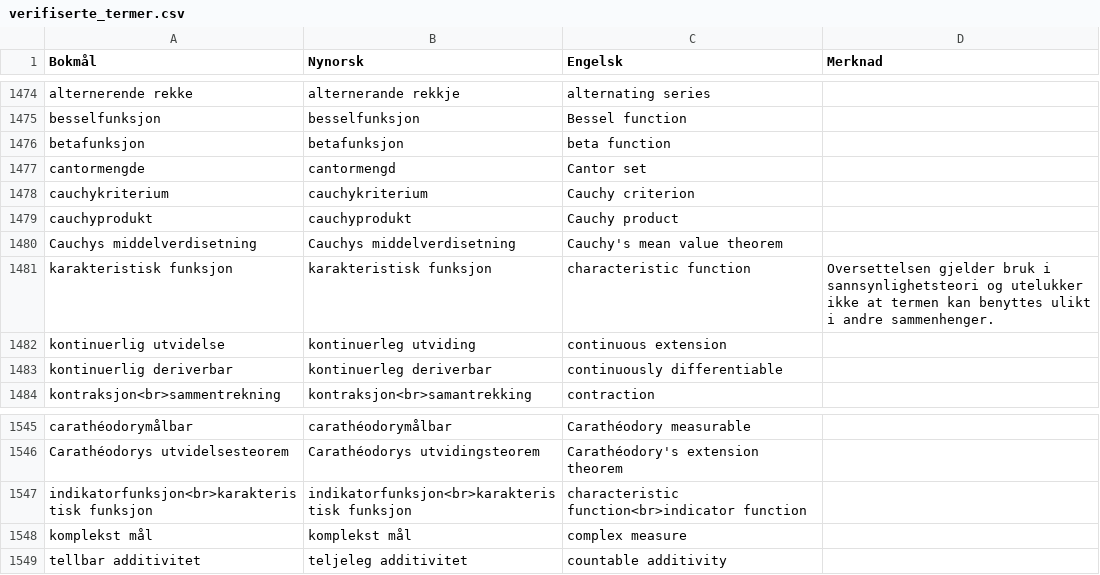
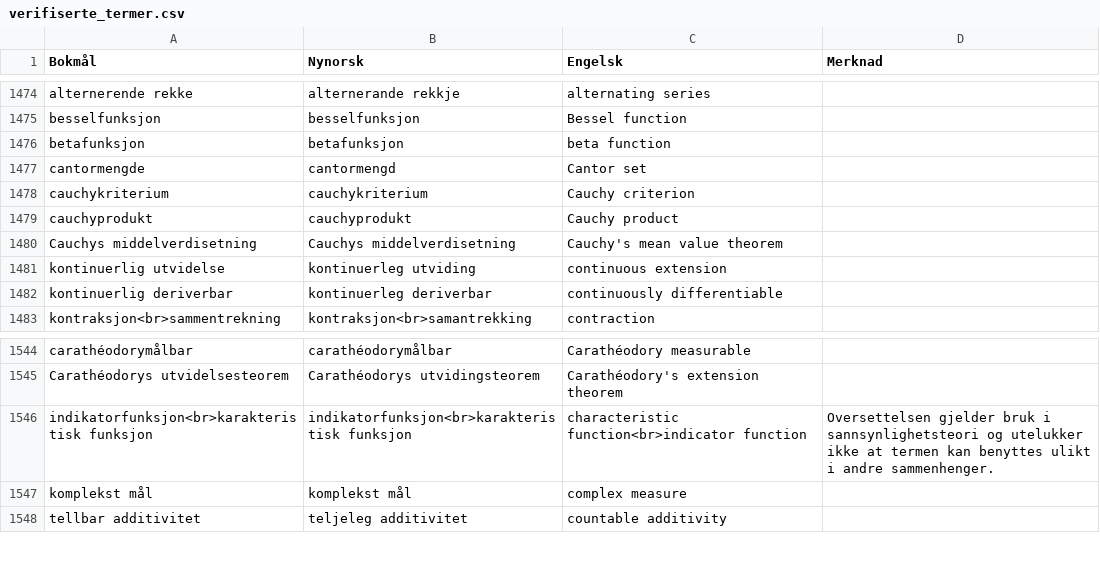
Before and after one commit to jfremstad/matematisk_ordliste, a CSV file: verifiserte_termer.csv, drawn as a sheet; only a part is shown, gaps mark what is left out.

```diff
--- a/verifiserte_termer.csv
+++ b/verifiserte_termer.csv
@@ -1480,3 +1480,2 @@ cauchyprodukt,cauchyprodukt,Cauchy product,
 Cauchys middelverdisetning,Cauchys middelverdisetning,Cauchy's mean value theorem,
-karakteristisk funksjon,karakteristisk funksjon,characteristic function,"Oversettelsen gjelder bruk i sannsynlighetsteori og utelukker ikke at termen kan benyttes ulikt i andre sammenhenger."
 kontinuerlig utvidelse,kontinuerleg utviding,continuous extension,
@@ -1546,3 +1545,3 @@ carathéodorymålbar,carathéodorymålbar,Carathéodory measurable,
 Carathéodorys utvidelsesteorem,Carathéodorys utvidingsteorem,Carathéodory's extension theorem,
-indikatorfunksjon<br>karakteristisk funksjon,indikatorfunksjon<br>karakteristisk funksjon,characteristic function<br>indicator function,
+indikatorfunksjon<br>karakteristisk funksjon,indikatorfunksjon<br>karakteristisk funksjon,characteristic function<br>indicator function,"Oversettelsen gjelder bruk i sannsynlighetsteori og utelukker ikke at termen kan benyttes ulikt i andre sammenhenger."
 komplekst mål,komplekst mål,complex measure,
```
Also changed, not shown: 9 other files.
